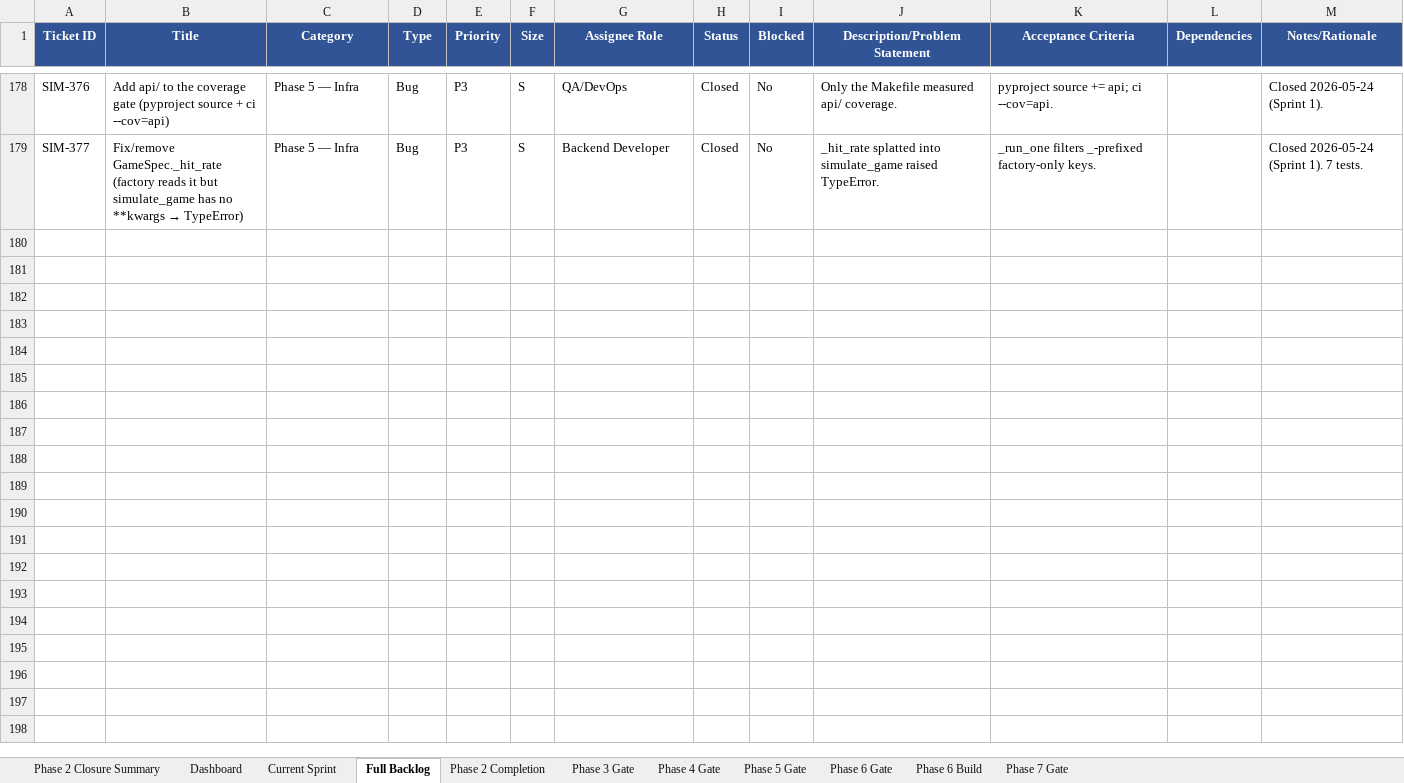
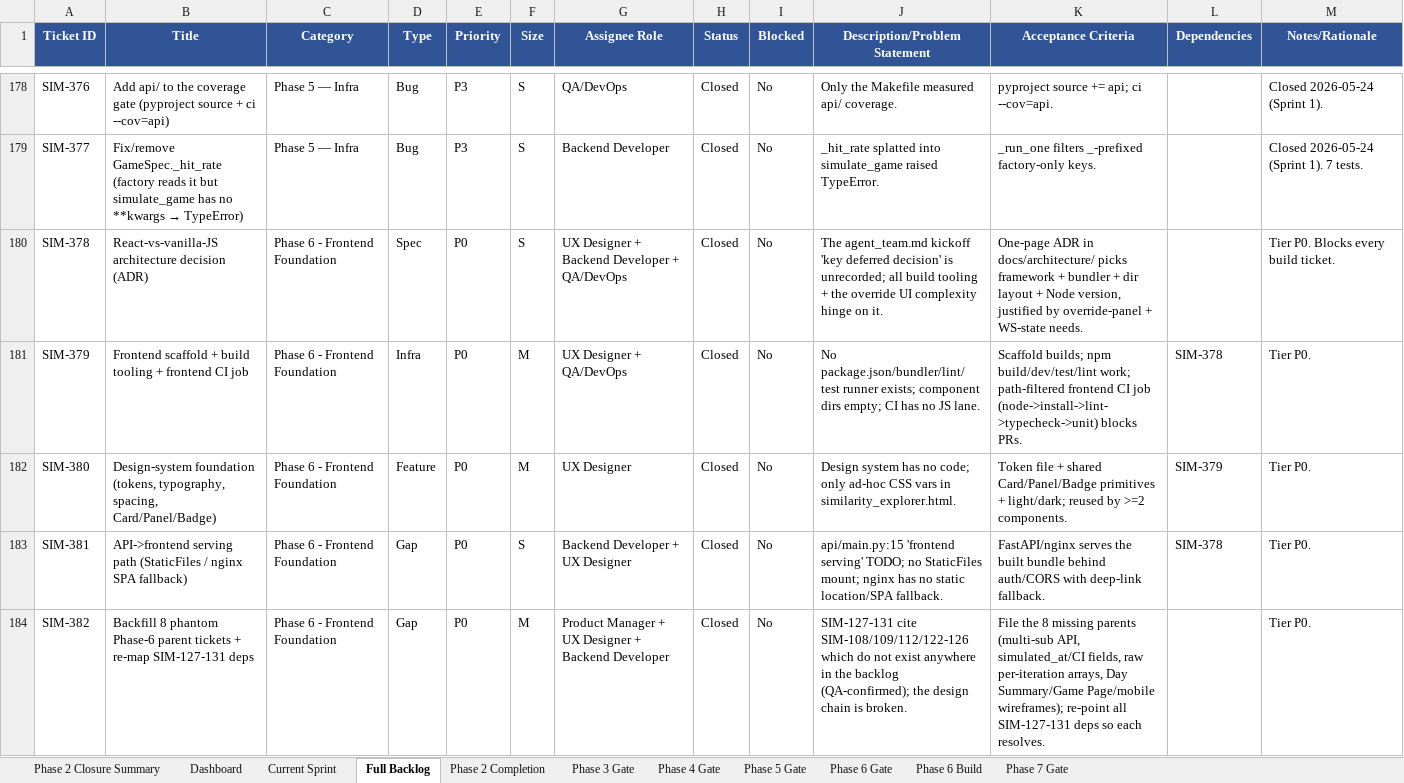
Before and after one commit to gmelick/baseball_simulator_v2, an Excel workbook: backlog.xlsx, sheet Full Backlog, drawn as a sheet; only a part is shown, gaps mark what is left out; values as stored, in another font and other column widths than the file's, no borders; the diff covers the shown part only; the diff names each change by its address in the sheet, - before the commit and + after, or states it on an @@ line.

```diff
--- a/backlog.xlsx (sheet Full Backlog)
+++ b/backlog.xlsx (sheet Full Backlog)
+row 180: SIM-378 | React-vs-vanilla-JS architecture decision (ADR) | Phase 6 - Frontend Foundation | Spec | P0 | S | UX Designer + Backend Developer + QA/DevOps | Closed | No | The agent_team.md kickoff 'key deferred decision' is unrecorded; all build tooling + the override UI complexity hinge on it. | One-page ADR in docs/architecture/ picks framework + bundler + dir layout + Node version, justified by override-panel + WS-state needs. |  | Tier P0. Blocks every build ticket.
+row 181: SIM-379 | Frontend scaffold + build tooling + frontend CI job | Phase 6 - Frontend Foundation | Infra | P0 | M | UX Designer + QA/DevOps | Closed | No | No package.json/bundler/lint/test runner exists; component dirs empty; CI has no JS lane. | Scaffold builds; npm build/dev/test/lint work; path-filtered frontend CI job (node->install->lint->typecheck->unit) blocks PRs. | SIM-378 | Tier P0.
+row 182: SIM-380 | Design-system foundation (tokens, typography, spacing, Card/Panel/Badge) | Phase 6 - Frontend Foundation | Feature | P0 | M | UX Designer | Closed | No | Design system has no code; only ad-hoc CSS vars in similarity_explorer.html. | Token file + shared Card/Panel/Badge primitives + light/dark; reused by >=2 components. | SIM-379 | Tier P0.
+row 183: SIM-381 | API->frontend serving path (StaticFiles / nginx SPA fallback) | Phase 6 - Frontend Foundation | Gap | P0 | S | Backend Developer + UX Designer | Closed | No | api/main.py:15 'frontend serving' TODO; no StaticFiles mount; nginx has no static location/SPA fallback. | FastAPI/nginx serves the built bundle behind auth/CORS with deep-link fallback. | SIM-378 | Tier P0.
+row 184: SIM-382 | Backfill 8 phantom Phase-6 parent tickets + re-map SIM-127-131 deps | Phase 6 - Frontend Foundation | Gap | P0 | M | Product Manager + UX Designer + Backend Developer | Closed | No | SIM-127-131 cite SIM-108/109/112/122-126 which do not exist anywhere in the backlog (QA-confirmed); the design chain is broken. | File the 8 missing parents (multi-sub API, simulated_at/CI fields, raw per-iteration arrays, Day Summary/Game Page/mobile wireframes); re-point all SIM-127-131 deps so each resolves. |  | Tier P0.
```
Also changed, not shown: 38 added rows elsewhere in this sheet, sheet Phase 6 Build, 1 other file.
